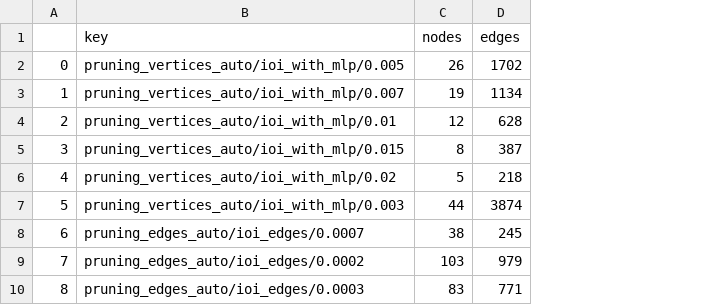
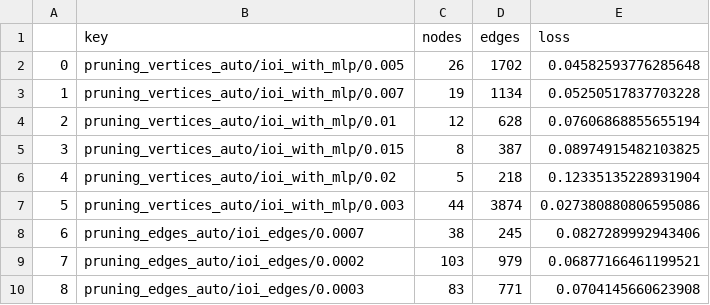
Before and after one commit to alestolfo/optimalablation, a CSV file: similarities/ioi/total_nodes.csv, drawn as a sheet; only a part is shown; the diff names each change by its address in the sheet, - before the commit and + after, or states it on an @@ line.

Commit message:
similarities

```diff
--- a/similarities/ioi/total_nodes.csv
+++ b/similarities/ioi/total_nodes.csv
+column E (loss), rows 2-10: 0.04582593776285648 | 0.05250517837703228 | 0.07606868855655194 | 0.08974915482103825 | 0.12335135228931904 | 0.027380880806595086 | 0.0827289992943406 | 0.06877166461199521 | 0.0704145660623908
```
Also changed, not shown: similarities/gt/total_nodes.csv, 2 other files.
